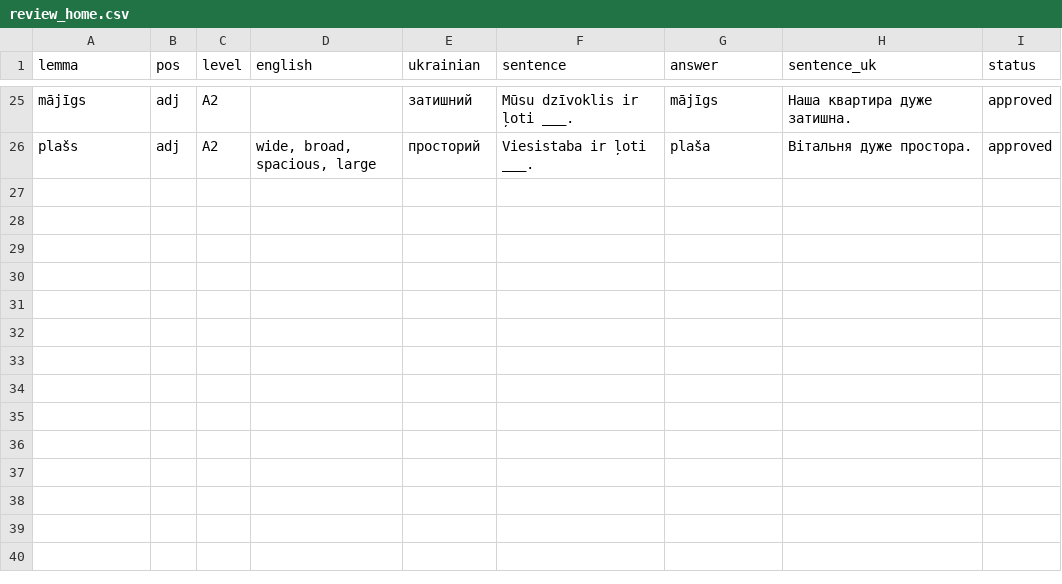
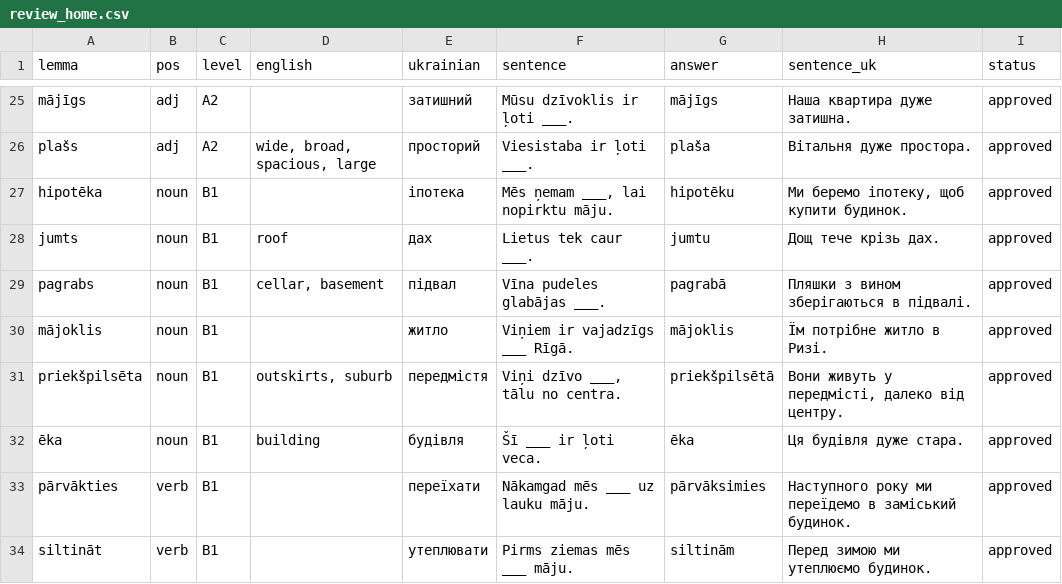
Before and after one commit to kazak600/words-trainer, a CSV file: data/csv/review_home.csv, drawn as a sheet; only a part is shown, gaps mark what is left out; the diff names each change by its address in the sheet, - before the commit and + after, or states it on an @@ line.

```diff
--- a/data/csv/review_home.csv
+++ b/data/csv/review_home.csv
+row 27: hipotēka | noun | B1 |  | іпотека | Mēs ņemam ___, lai nopirktu māju. | hipotēku | Ми беремо іпотеку, щоб купити будинок. | approved
+row 28: jumts | noun | B1 | roof | дах | Lietus tek caur ___. | jumtu | Дощ тече крізь дах. | approved
+row 29: pagrabs | noun | B1 | cellar, basement | підвал | Vīna pudeles glabājas ___. | pagrabā | Пляшки з вином зберігаються в підвалі. | approved
+row 30: mājoklis | noun | B1 |  | житло | Viņiem ir vajadzīgs ___ Rīgā. | mājoklis | Їм потрібне житло в Ризі. | approved
+row 31: priekšpilsēta | noun | B1 | outskirts, suburb | передмістя | Viņi dzīvo ___, tālu no centra. | priekšpilsētā | Вони живуть у передмісті, далеко від центру. | approved
+row 32: ēka | noun | B1 | building | будівля | Šī ___ ir ļoti veca. | ēka | Ця будівля дуже стара. | approved
+row 33: pārvākties | verb | B1 |  | переїхати | Nākamgad mēs ___ uz lauku māju. | pārvāksimies | Наступного року ми переїдемо в заміський будинок. | approved
+row 34: siltināt | verb | B1 |  | утеплювати | Pirms ziemas mēs ___ māju. | siltinām | Перед зимою ми утеплюємо будинок. | approved
```
Also changed, not shown: data/csv/review_family-and-friends.csv, data/csv/review_nature-and-weather.csv, 38 other files.
